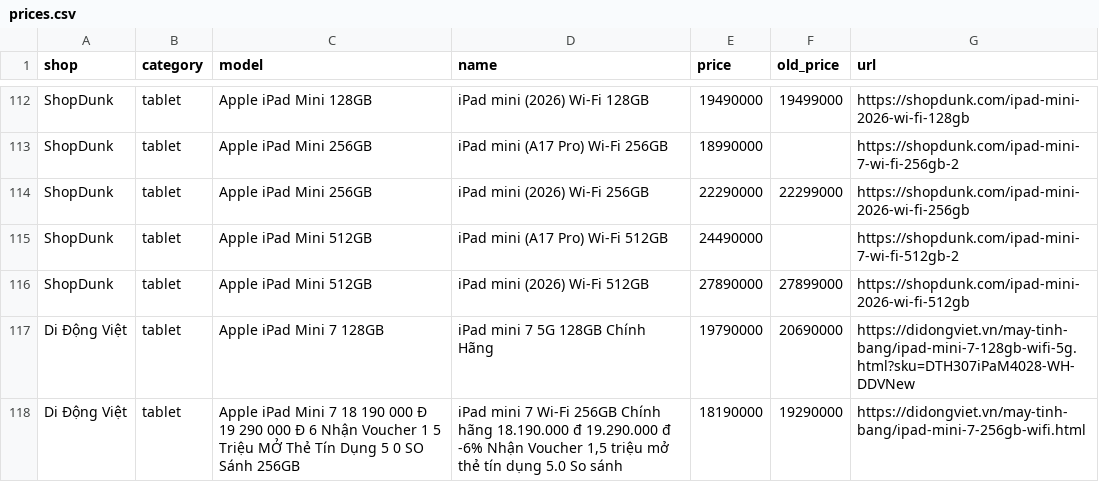
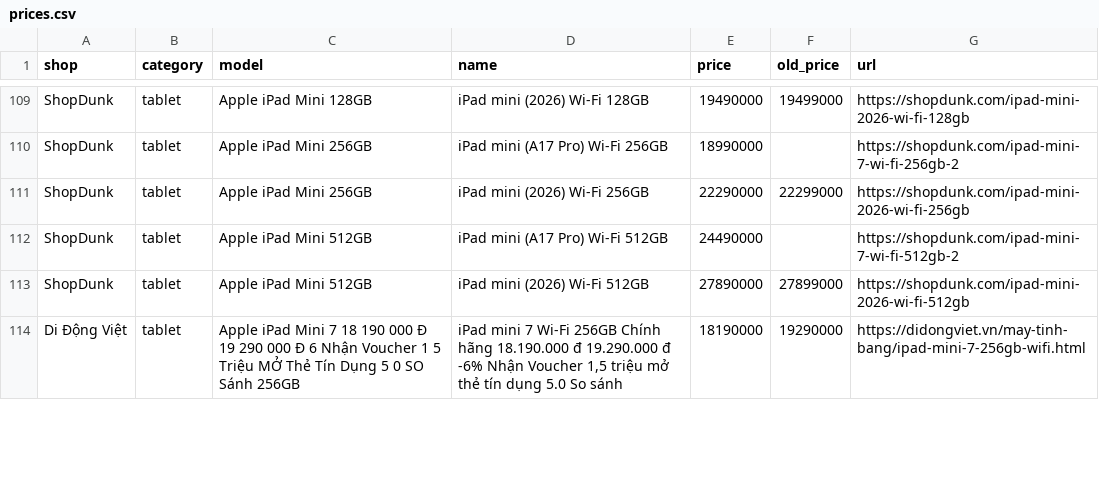
Before and after one commit to tuongphanbase/phone-tablet-price-emailer, a CSV file: docs/prices.csv, drawn as a sheet; only a part is shown, gaps mark what is left out; the diff covers the shown part only.

```diff
--- a/docs/prices.csv
+++ b/docs/prices.csv
@@ -116,3 +113,2 @@ ShopDunk,tablet,Apple iPad Mini 512GB,iPad mini (A17 Pro) Wi-Fi 512GB,24490000,,
 ShopDunk,tablet,Apple iPad Mini 512GB,iPad mini (2026) Wi-Fi 512GB,27890000,27899000,https://shopdunk.com/ipad-mini-2026-wi-fi-512gb
-Di Động Việt,tablet,Apple iPad Mini 7 128GB,iPad mini 7 5G 128GB Chính Hãng,19790000,20690000,https://didongviet.vn/may-tinh-bang/ipad-mini-7-128gb-wifi-5g.html?sku=DTH307iPaM4028-WH-DDVNew
 Di Động Việt,tablet,Apple iPad Mini 7 18 190 000 Đ 19 290 000 Đ 6 Nhận Voucher 1 5 Triệu MỞ Thẻ Tín Dụng 5 0 SO Sánh 256GB,"iPad mini 7 Wi-Fi 256GB Chính hãng 18.190.000 đ 19.290.000 đ -6% Nhận Voucher 1,5 triệu mở thẻ tín dụng 5.0 So sánh",18190000,19290000,https://didongviet.vn/may-tinh-bang/ipad-mini-7-256gb-wifi.html
```
Also changed, not shown: 1 added row, 8 removed rows and 4 edited cells elsewhere in this file, 2 other files.
